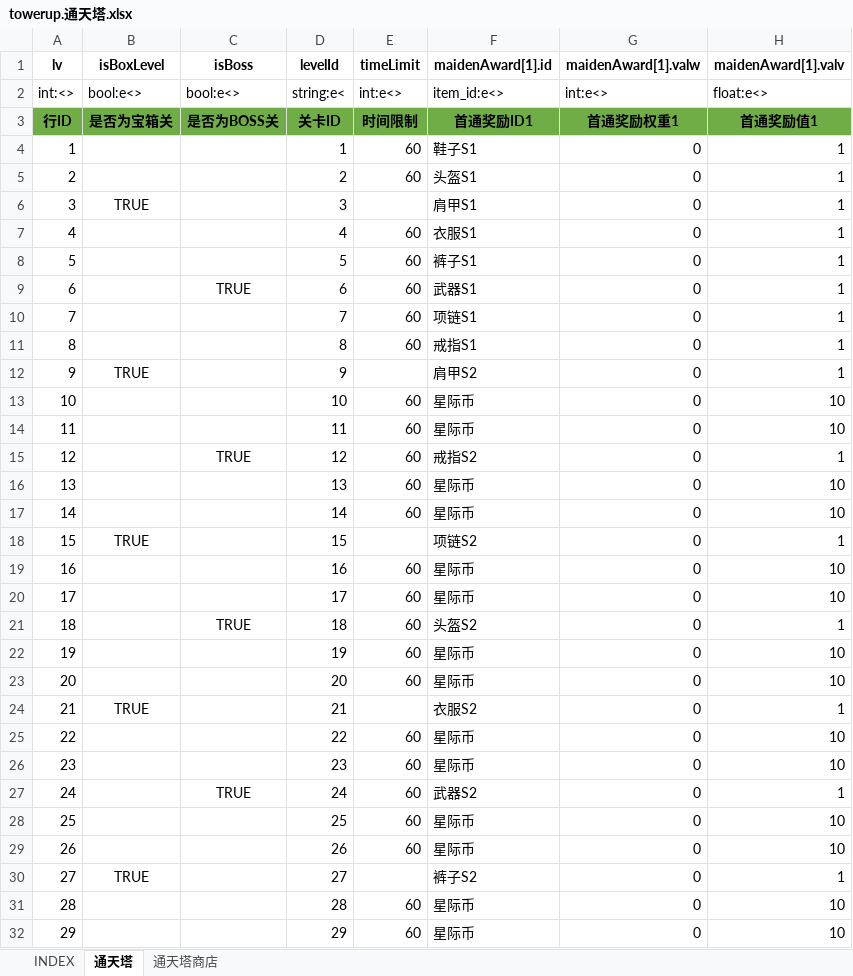
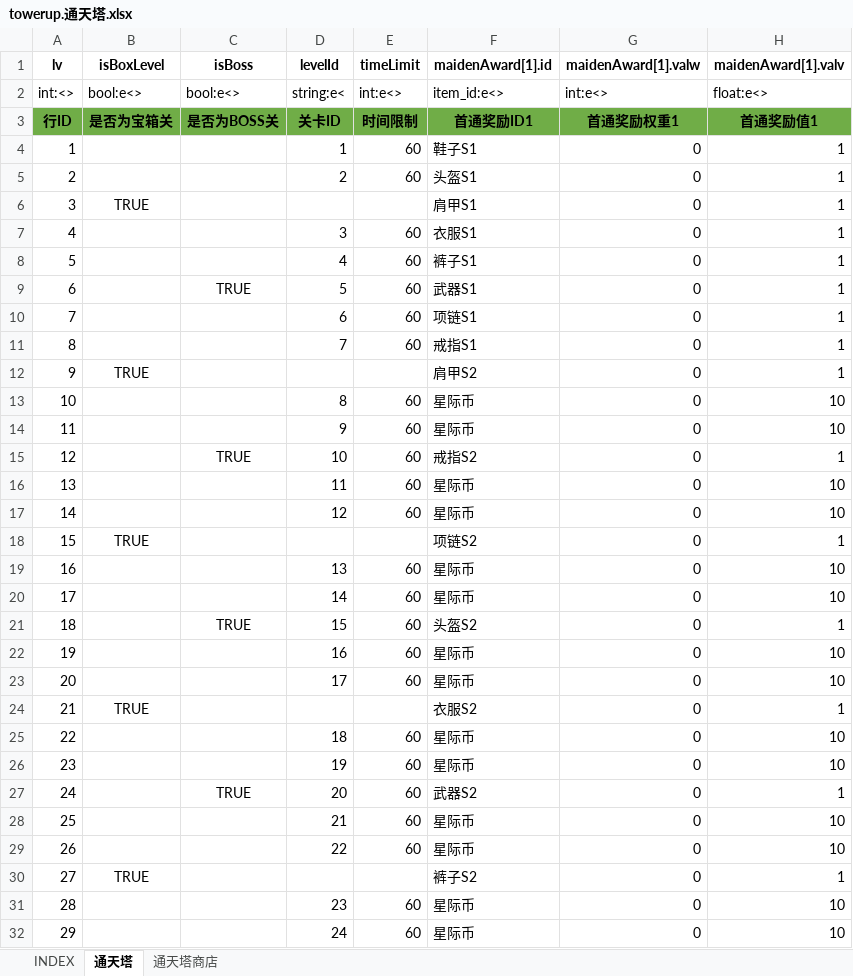
Before and after one commit to hataksumo/UIDesigner, an Excel workbook: Excel/towerup.通天塔.xlsx, sheet 通天塔, drawn as a sheet; only a part is shown; values as stored, in another font and other column widths than the file's, no borders; the diff covers the shown part only; the diff names each change by its address in the sheet, - before the commit and + after, or states it on an @@ line.

```diff
--- a/Excel/towerup.通天塔.xlsx (sheet 通天塔)
+++ b/Excel/towerup.通天塔.xlsx (sheet 通天塔)
-D6 (levelId): 3
+D6 (levelId): (empty)
-D7 (levelId): 4
+D7 (levelId): 3
-D8 (levelId): 5
+D8 (levelId): 4
-D9 (levelId): 6
+D9 (levelId): 5
-D10 (levelId): 7
+D10 (levelId): 6
-D11 (levelId): 8
+D11 (levelId): 7
-D12 (levelId): 9
+D12 (levelId): (empty)
-D13 (levelId): 10
+D13 (levelId): 8
-D14 (levelId): 11
+D14 (levelId): 9
-D15 (levelId): 12
+D15 (levelId): 10
-D16 (levelId): 13
+D16 (levelId): 11
-D17 (levelId): 14
+D17 (levelId): 12
-D18 (levelId): 15
+D18 (levelId): (empty)
-D19 (levelId): 16
+D19 (levelId): 13
-D20 (levelId): 17
+D20 (levelId): 14
-D21 (levelId): 18
+D21 (levelId): 15
-D22 (levelId): 19
+D22 (levelId): 16
-D23 (levelId): 20
+D23 (levelId): 17
-D24 (levelId): 21
+D24 (levelId): (empty)
-D25 (levelId): 22
+D25 (levelId): 18
-D26 (levelId): 23
+D26 (levelId): 19
-D27 (levelId): 24
+D27 (levelId): 20
-D28 (levelId): 25
+D28 (levelId): 21
-D29 (levelId): 26
+D29 (levelId): 22
-D30 (levelId): 27
+D30 (levelId): (empty)
-D31 (levelId): 28
+D31 (levelId): 23
-D32 (levelId): 29
+D32 (levelId): 24
```
Also changed, not shown: 142 edited cells elsewhere in this sheet, Excel/chapter.章节关卡.xlsx, Excel/monster.怪物.xlsx.
